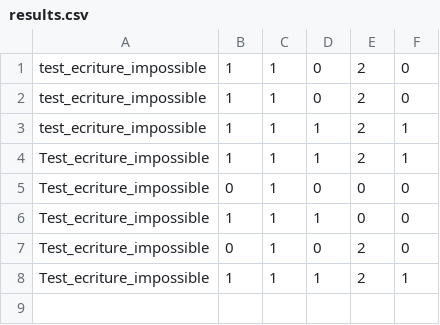
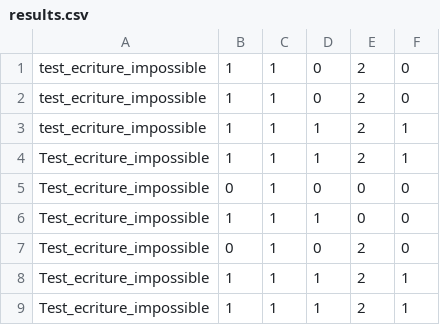
Before and after one commit to swordfatih/3IF-CPP-Apache, a CSV file: Framework/Test_ecriture_impossible/results.csv, drawn as a sheet; the diff names each change by its address in the sheet, - before the commit and + after, or states it on an @@ line.

```diff
--- a/Framework/Test_ecriture_impossible/results.csv
+++ b/Framework/Test_ecriture_impossible/results.csv
+row 9: Test_ecriture_impossible | 1 | 1 | 1 | 2 | 1
```
Also changed, not shown: Framework/Test_creneau_extension/results.csv, Framework/Test_creneau_graphviz/results.csv, 33 other files.
